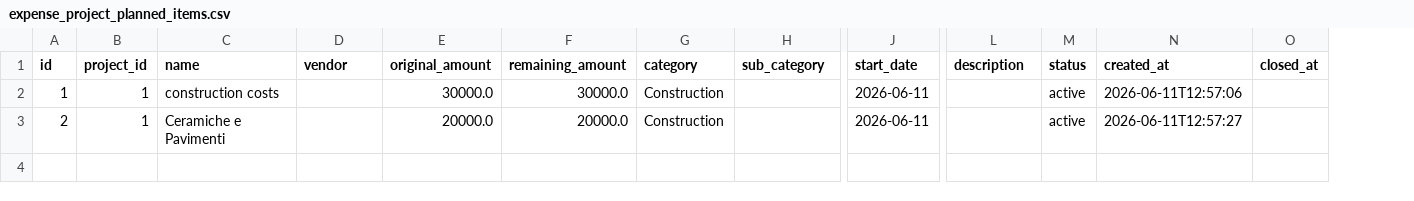
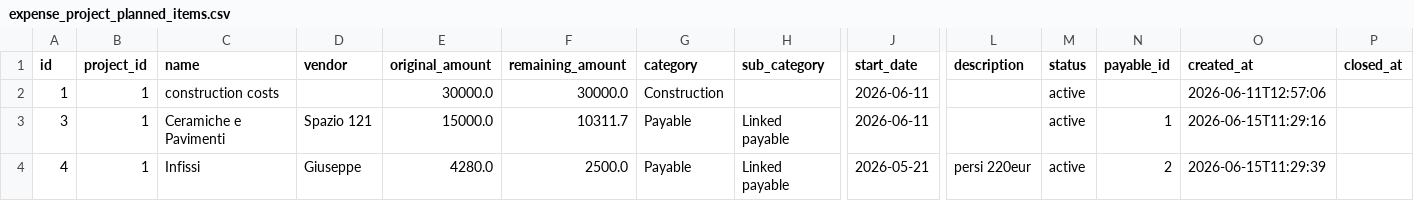
Before and after one commit to FiengoKineton/manager-money, a CSV file: data/expense_project_planned_items.csv, drawn as a sheet; only a part is shown, gaps mark what is left out; removed rows and columns are numbered as before the commit, all else as after; rows hold the shown columns only; the diff names each change by its address in the sheet, - before the commit and + after, or states it on an @@ line.

```diff
--- a/data/expense_project_planned_items.csv
+++ b/data/expense_project_planned_items.csv
+column N (payable_id), empty
-row 3: 2 | 1 | Ceramiche e Pavimenti |  | 20000.0 | 20000.0 | Construction |  | 2026-06-11 |  | active | 2026-06-11T12:57:27
+row 3: 3 | 1 | Ceramiche e Pavimenti | Spazio 121 | 15000.0 | 10311.7 | Payable | Linked payable | 2026-06-11 |  | active | 1 | 2026-06-15T11:29:16
+row 4: 4 | 1 | Infissi | Giuseppe | 4280.0 | 2500.0 | Payable | Linked payable | 2026-05-21 | persi 220eur | active | 2 | 2026-06-15T11:29:39
```
Also changed, not shown: data/expense_project_movements.csv, data/expenses.csv, 17 other files.
